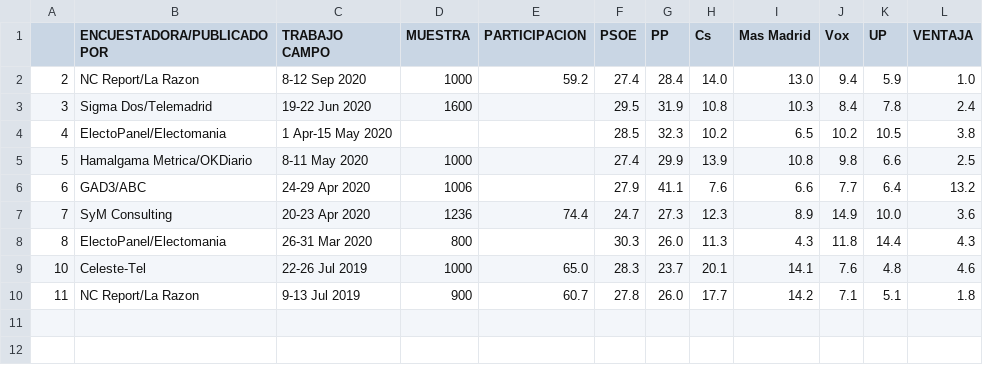
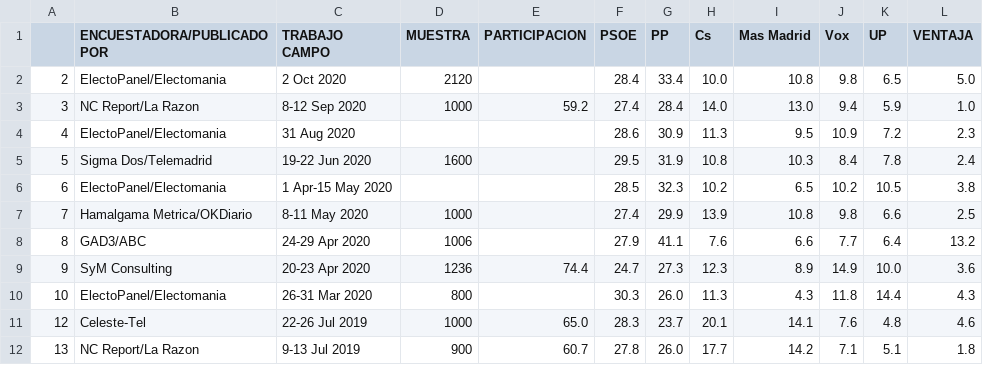
Before and after one commit to endikasatu/encuestas-elecciones-esp, a CSV file: encuestas/ EA_MAD_.csv, drawn as a sheet.

```diff
--- a/encuestas/ EA_MAD_.csv
+++ b/encuestas/ EA_MAD_.csv
@@ -1,10 +1,12 @@
 "","ENCUESTADORA/PUBLICADO POR","TRABAJO CAMPO","MUESTRA","PARTICIPACION","PSOE","PP","Cs","Mas Madrid","Vox","UP","VENTAJA"
-"2","NC Report/La Razon","8-12 Sep 2020","1000","59.2","27.4","28.4","14.0","13.0","9.4","5.9","1.0"
-"3","Sigma Dos/Telemadrid","19-22 Jun 2020","1600","","29.5","31.9","10.8","10.3","8.4","7.8","2.4"
-"4","ElectoPanel/Electomania","1 Apr-15 May 2020","","","28.5","32.3","10.2","6.5","10.2","10.5","3.8"
-"5","Hamalgama Metrica/OKDiario","8-11 May 2020","1000","","27.4","29.9","13.9","10.8","9.8","6.6","2.5"
-"6","GAD3/ABC","24-29 Apr 2020","1006","","27.9","41.1","7.6","6.6","7.7","6.4","13.2"
-"7","SyM Consulting","20-23 Apr 2020","1236","74.4","24.7","27.3","12.3","8.9","14.9","10.0","3.6"
-"8","ElectoPanel/Electomania","26-31 Mar 2020","800","","30.3","26.0","11.3","4.3","11.8","14.4","4.3"
-"10","Celeste-Tel","22-26 Jul 2019","1000","65.0","28.3","23.7","20.1","14.1","7.6","4.8","4.6"
-"11","NC Report/La Razon","9-13 Jul 2019","900","60.7","27.8","26.0","17.7","14.2","7.1","5.1","1.8"
+"2","ElectoPanel/Electomania","2 Oct 2020","2120","","28.4","33.4","10.0","10.8","9.8","6.5","5.0"
+"3","NC Report/La Razon","8-12 Sep 2020","1000","59.2","27.4","28.4","14.0","13.0","9.4","5.9","1.0"
+"4","ElectoPanel/Electomania","31 Aug 2020","","","28.6","30.9","11.3","9.5","10.9","7.2","2.3"
+"5","Sigma Dos/Telemadrid","19-22 Jun 2020","1600","","29.5","31.9","10.8","10.3","8.4","7.8","2.4"
+"6","ElectoPanel/Electomania","1 Apr-15 May 2020","","","28.5","32.3","10.2","6.5","10.2","10.5","3.8"
+"7","Hamalgama Metrica/OKDiario","8-11 May 2020","1000","","27.4","29.9","13.9","10.8","9.8","6.6","2.5"
+"8","GAD3/ABC","24-29 Apr 2020","1006","","27.9","41.1","7.6","6.6","7.7","6.4","13.2"
+"9","SyM Consulting","20-23 Apr 2020","1236","74.4","24.7","27.3","12.3","8.9","14.9","10.0","3.6"
+"10","ElectoPanel/Electomania","26-31 Mar 2020","800","","30.3","26.0","11.3","4.3","11.8","14.4","4.3"
+"12","Celeste-Tel","22-26 Jul 2019","1000","65.0","28.3","23.7","20.1","14.1","7.6","4.8","4.6"
+"13","NC Report/La Razon","9-13 Jul 2019","900","60.7","27.8","26.0","17.7","14.2","7.1","5.1","1.8"
```
Also changed, not shown: 1 other file.
